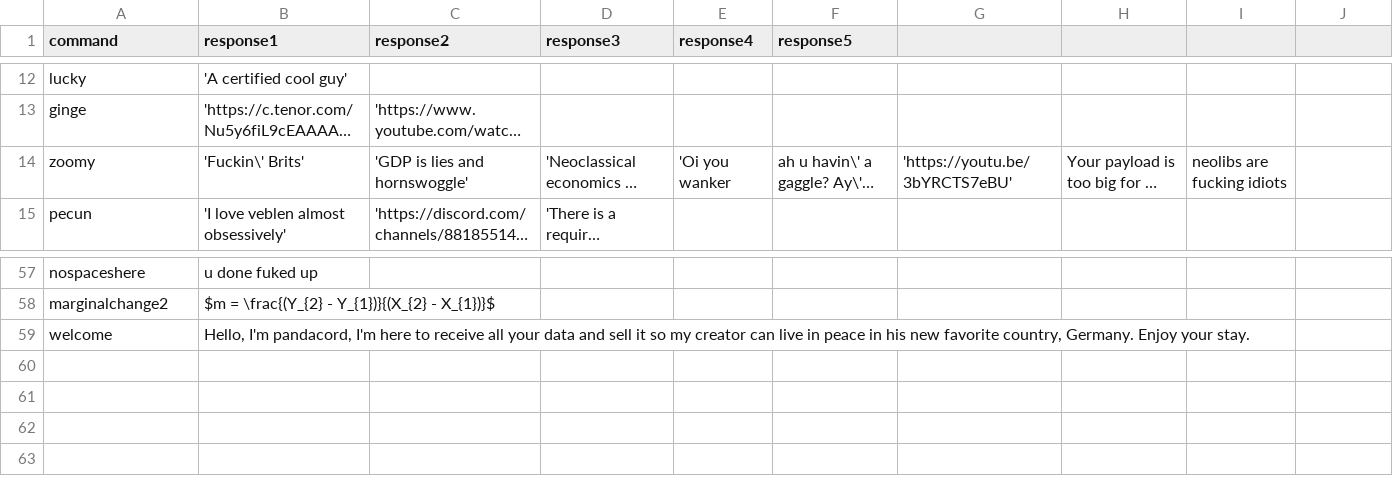
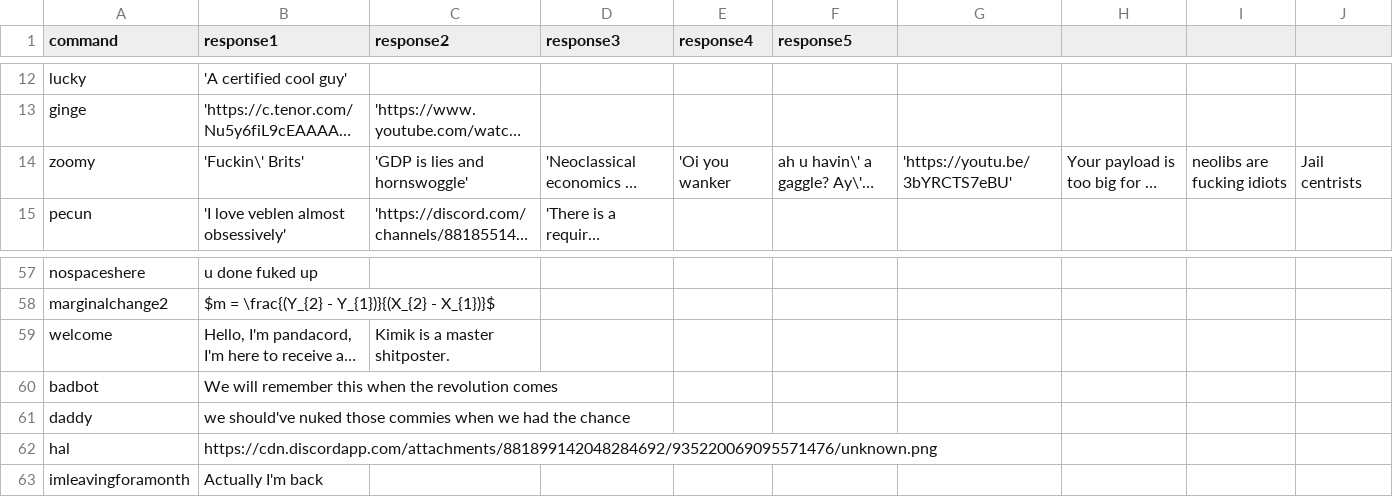
Before and after one commit to mojofawad/Pandacord, a CSV file: Data/close mutuals.csv, drawn as a sheet; only a part is shown, gaps mark what is left out; long unchanged cells end in …; the diff names each change by its address in the sheet, - before the commit and + after, or states it on an @@ line.

Commit message:
commit

```diff
--- a/Data/close mutuals.csv
+++ b/Data/close mutuals.csv
-J14: (empty)
+J14: Jail centrists
-C59 (response2): (empty)
+C59 (response2): Kimik is a master shitposter.
+row 60: badbot | We will remember this when the revolution comes
+row 61: daddy | we should've nuked those commies when we had the chance
+row 62: hal | https://cdn.discordapp.com/attachments/881899142048284692/935220069095571476/unknown.png
+row 63: imleavingforamonth | Actually I'm back
```
